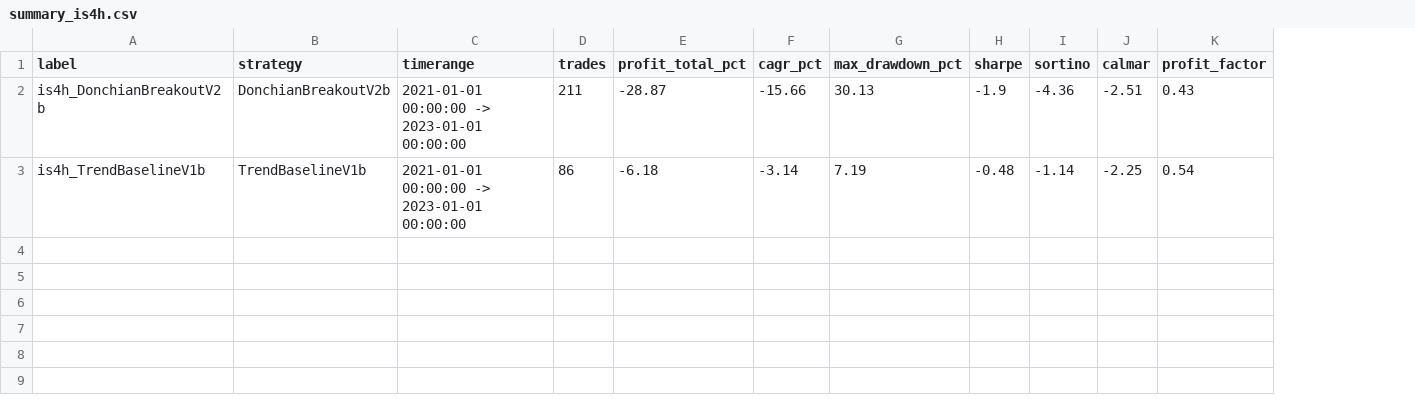
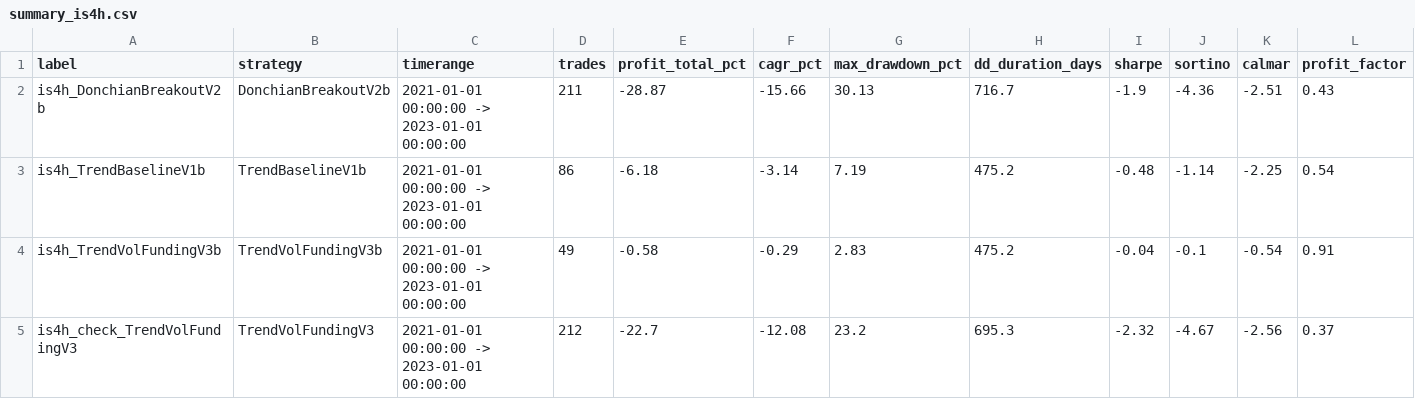
Before and after one commit to Mzaxd/freqtrade-futures-lab, a CSV file: user_data/reports/summary_is4h.csv, drawn as a sheet; only a part is shown; rows hold the shown columns only; the diff names each change by its address in the sheet, - before the commit and + after, or states it on an @@ line.

```diff
--- a/user_data/reports/summary_is4h.csv
+++ b/user_data/reports/summary_is4h.csv
+column H (dd_duration_days), rows 2-3: 716.7 | 475.2
+row 4: is4h_TrendVolFundingV3b | TrendVolFundingV3b | 2021-01-01 00:00:00 -> 2023-01-01 00:00:00 | 49 | -0.58 | -0.29 | 2.83 | 475.2 | -0.04 | -0.1 | -0.54 | 0.91
+row 5: is4h_check_TrendVolFundingV3 | TrendVolFundingV3 | 2021-01-01 00:00:00 -> 2023-01-01 00:00:00 | 212 | -22.7 | -12.08 | 23.2 | 695.3 | -2.32 | -4.67 | -2.56 | 0.37
```
Also changed, not shown: user_data/reports/summary_frozen.csv, user_data/reports/summary_is.csv, 13 other files.
